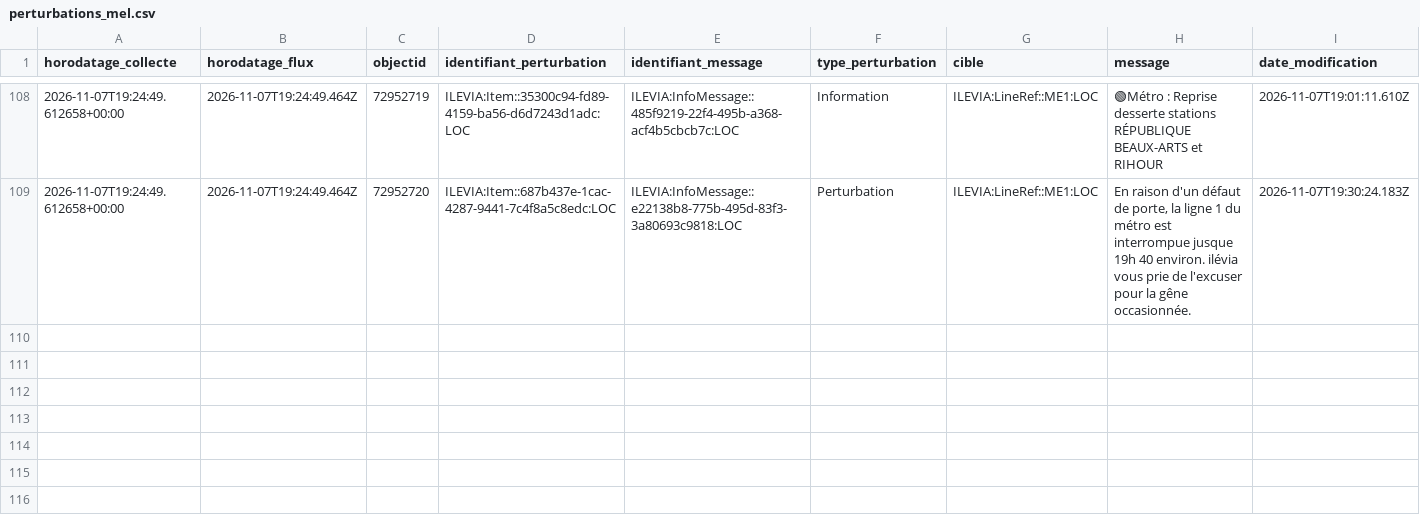
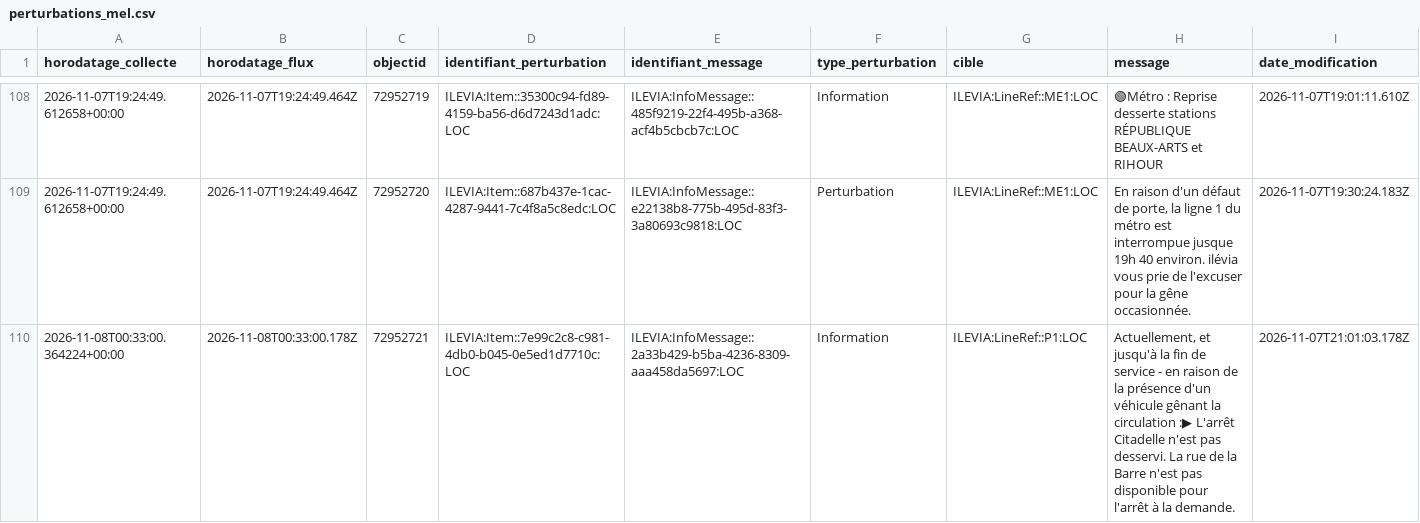
Before and after one commit to Mariechanne/scide-portfolio, a CSV file: 04_projets/ilevia-ligne1-retards/data/collecte/perturbations_mel.csv, drawn as a sheet; only a part is shown, gaps mark what is left out; rows hold the shown columns only; the diff names each change by its address in the sheet, - before the commit and + after, or states it on an @@ line.

Commit message:
Collecte automatique perturbations MEL

```diff
--- a/04_projets/ilevia-ligne1-retards/data/collecte/perturbations_mel.csv
+++ b/04_projets/ilevia-ligne1-retards/data/collecte/perturbations_mel.csv
+row 110: 2026-11-08T00:33:00.364224+00:00 | 2026-11-08T00:33:00.178Z | 72952721 | ILEVIA:Item::7e99c2c8-c981-4db0-b045-0e5ed1d7710c:LOC | ILEVIA:InfoMessage::2a33b429-b5ba-4236-8309-aaa458da5697:LOC | Information | ILEVIA:LineRef::P1:LOC | Actuellement, et jusqu'à la fin de service - en raison de la présence d'un véhicule gênant la circulation :▶ L'arrêt Citadelle n'est pas desservi. La rue de la Barre n'est pas disponible pour l'arrêt à la demande. | 2026-11-07T21:01:03.178Z
```
